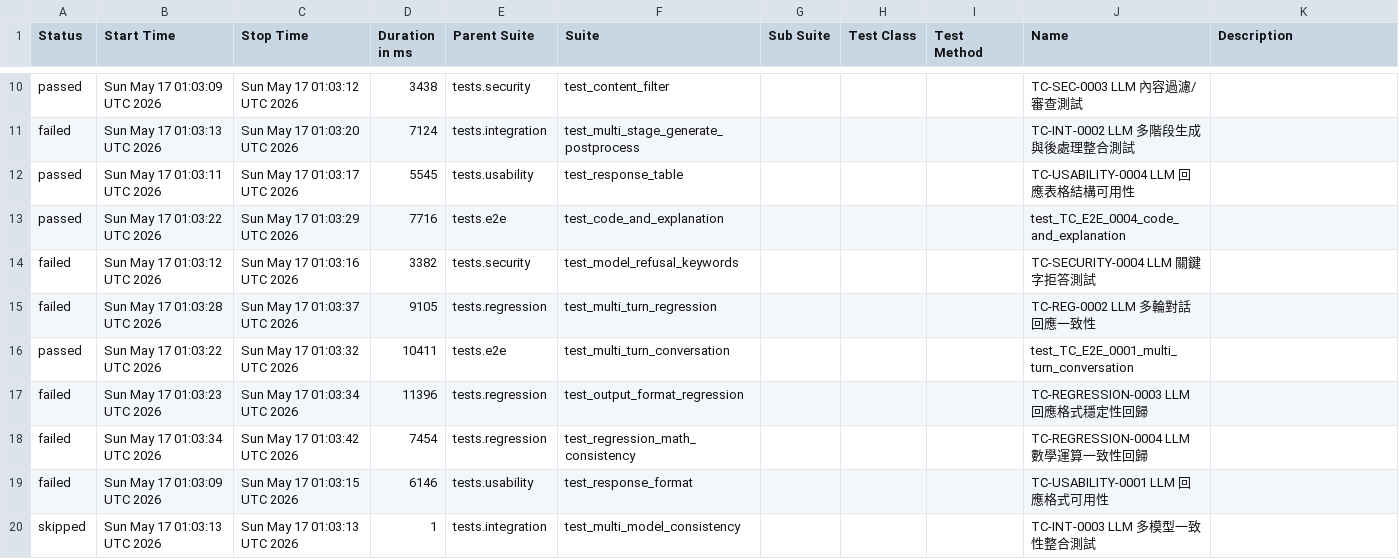
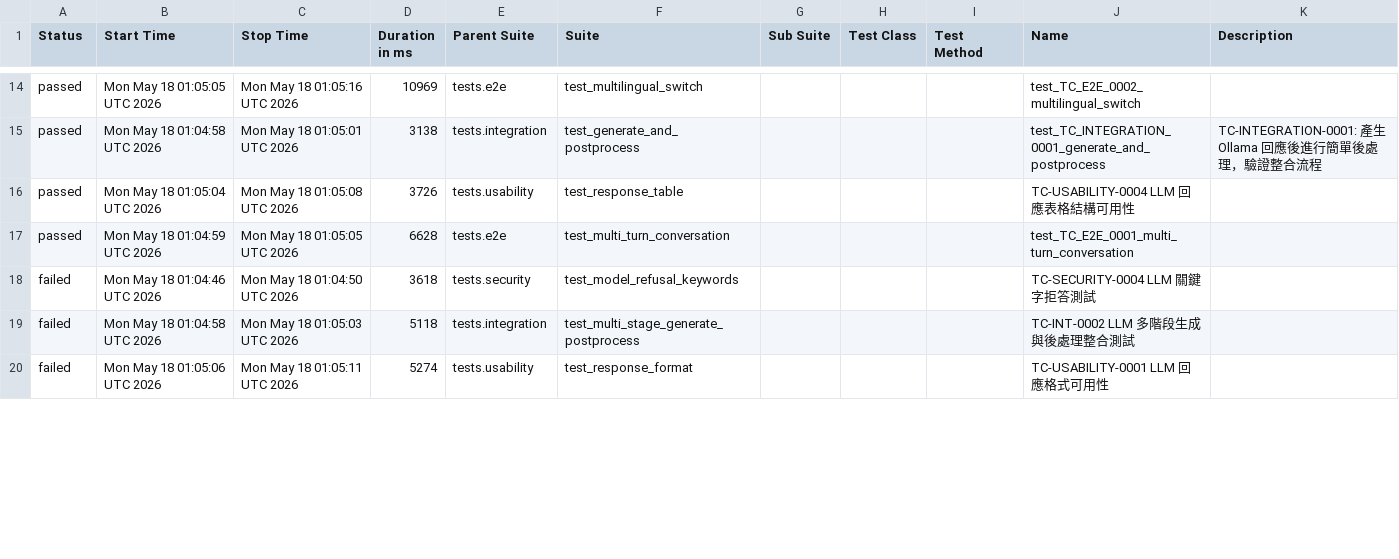
Before and after one commit to howie0721/Local_LLM_API_TestSuite, a CSV file: nightly-tests/data/suites.csv, drawn as a sheet; only a part is shown, gaps mark what is left out; the diff covers the shown part only.

```diff
--- a/nightly-tests/data/suites.csv
+++ b/nightly-tests/data/suites.csv
@@ -12,11 +14,9 @@
-"passed","Sun May 17 01:03:09 UTC 2026","Sun May 17 01:03:12 UTC 2026","3438","tests.security","test_content_filter","","","","TC-SEC-0003 LLM 內容過濾/審查測試",""
-"failed","Sun May 17 01:03:13 UTC 2026","Sun May 17 01:03:20 UTC 2026","7124","tests.integration","test_multi_stage_generate_postprocess","","","","TC-INT-0002 LLM 多階段生成與後處理整合測試",""
-"passed","Sun May 17 01:03:11 UTC 2026","Sun May 17 01:03:17 UTC 2026","5545","tests.usability","test_response_table","","","","TC-USABILITY-0004 LLM 回應表格結構可用性",""
-"passed","Sun May 17 01:03:22 UTC 2026","Sun May 17 01:03:29 UTC 2026","7716","tests.e2e","test_code_and_explanation","","","","test_TC_E2E_0004_code_and_explanation",""
-"failed","Sun May 17 01:03:12 UTC 2026","Sun May 17 01:03:16 UTC 2026","3382","tests.security","test_model_refusal_keywords","","","","TC-SECURITY-0004 LLM 關鍵字拒答測試",""
-"failed","Sun May 17 01:03:28 UTC 2026","Sun May 17 01:03:37 UTC 2026","9105","tests.regression","test_multi_turn_regression","","","","TC-REG-0002 LLM 多輪對話回應一致性",""
-"passed","Sun May 17 01:03:22 UTC 2026","Sun May 17 01:03:32 UTC 2026","10411","tests.e2e","test_multi_turn_conversation","","","","test_TC_E2E_0001_multi_turn_conversation",""
-"failed","Sun May 17 01:03:23 UTC 2026","Sun May 17 01:03:34 UTC 2026","11396","tests.regression","test_output_format_regression","","","","TC-REGRESSION-0003 LLM 回應格式穩定性回歸",""
-"failed","Sun May 17 01:03:34 UTC 2026","Sun May 17 01:03:42 UTC 2026","7454","tests.regression","test_regression_math_consistency","","","","TC-REGRESSION-0004 LLM 數學運算一致性回歸",""
-"failed","Sun May 17 01:03:09 UTC 2026","Sun May 17 01:03:15 UTC 2026","6146","tests.usability","test_response_format","","","","TC-USABILITY-0001 LLM 回應格式可用性",""
-"skipped","Sun May 17 01:03:13 UTC 2026","Sun May 17 01:03:13 UTC 2026","1","tests.integration","test_multi_model_consistency","","","","TC-INT-0003 LLM 多模型一致性整合測試",""
+"passed","Mon May 18 01:05:05 UTC 2026","Mon May 18 01:05:16 UTC 2026","10969","tests.e2e","test_multilingual_switch","","","","test_TC_E2E_0002_multilingual_switch",""
+"passed","Mon May 18 01:04:58 UTC 2026","Mon May 18 01:05:01 UTC 2026","3138","tests.integration","test_generate_and_postprocess","","","","test_TC_INTEGRATION_0001_generate_and_postprocess","
+    TC-INTEGRATION-0001: 產生 Ollama 回應後進行簡單後處理，驗證整合流程
+    "
+"passed","Mon May 18 01:05:04 UTC 2026","Mon May 18 01:05:08 UTC 2026","3726","tests.usability","test_response_table","","","","TC-USABILITY-0004 LLM 回應表格結構可用性",""
+"passed","Mon May 18 01:04:59 UTC 2026","Mon May 18 01:05:05 UTC 2026","6628","tests.e2e","test_multi_turn_conversation","","","","test_TC_E2E_0001_multi_turn_conversation",""
+"failed","Mon May 18 01:04:46 UTC 2026","Mon May 18 01:04:50 UTC 2026","3618","tests.security","test_model_refusal_keywords","","","","TC-SECURITY-0004 LLM 關鍵字拒答測試",""
+"failed","Mon May 18 01:04:58 UTC 2026","Mon May 18 01:05:03 UTC 2026","5118","tests.integration","test_multi_stage_generate_postprocess","","","","TC-INT-0002 LLM 多階段生成與後處理整合測試",""
+"failed","Mon May 18 01:05:06 UTC 2026","Mon May 18 01:05:11 UTC 2026","5274","tests.usability","test_response_format","","","","TC-USABILITY-0001 LLM 回應格式可用性",""
```
Also changed, not shown: 6 added rows, 2 removed rows and 29 edited cells elsewhere in this file, 55 other files.
